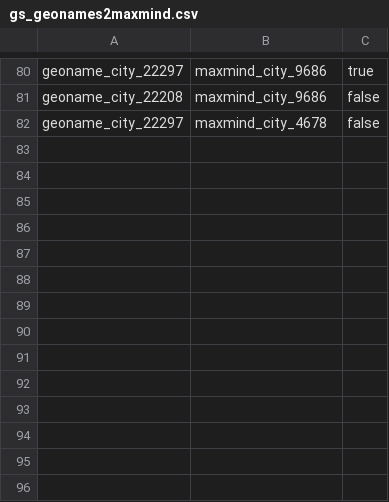
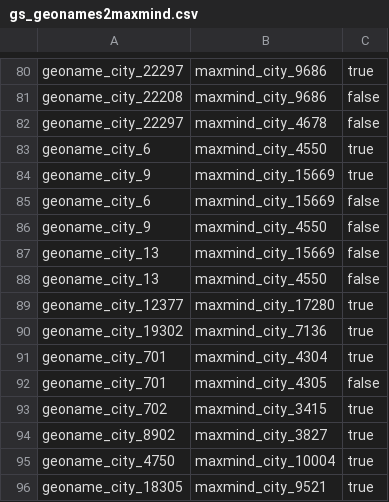
Before and after one commit to jd3v/wdi, a CSV file: usecase/wdiproject/goldstandard/gs_geonames2maxmind.csv, drawn as a sheet; only a part is shown, gaps mark what is left out.

Commit message:
update gold standard

```diff
--- a/usecase/wdiproject/goldstandard/gs_geonames2maxmind.csv
+++ b/usecase/wdiproject/goldstandard/gs_geonames2maxmind.csv
@@ -82 +82,15 @@ geoname_city_22208,maxmind_city_9686,false
 geoname_city_22297,maxmind_city_4678,false
+geoname_city_6,maxmind_city_4550,true
+geoname_city_9,maxmind_city_15669,true
+geoname_city_6,maxmind_city_15669,false
+geoname_city_9,maxmind_city_4550,false
+geoname_city_13,maxmind_city_15669,false
+geoname_city_13,maxmind_city_4550,false
+geoname_city_12377,maxmind_city_17280,true
+geoname_city_19302,maxmind_city_7136,true
+geoname_city_701,maxmind_city_4304,true
+geoname_city_701,maxmind_city_4305,false
+geoname_city_702,maxmind_city_3415,true
+geoname_city_8902,maxmind_city_3827,true
+geoname_city_4750,maxmind_city_10004,true
+geoname_city_18305,maxmind_city_9521,true
```
